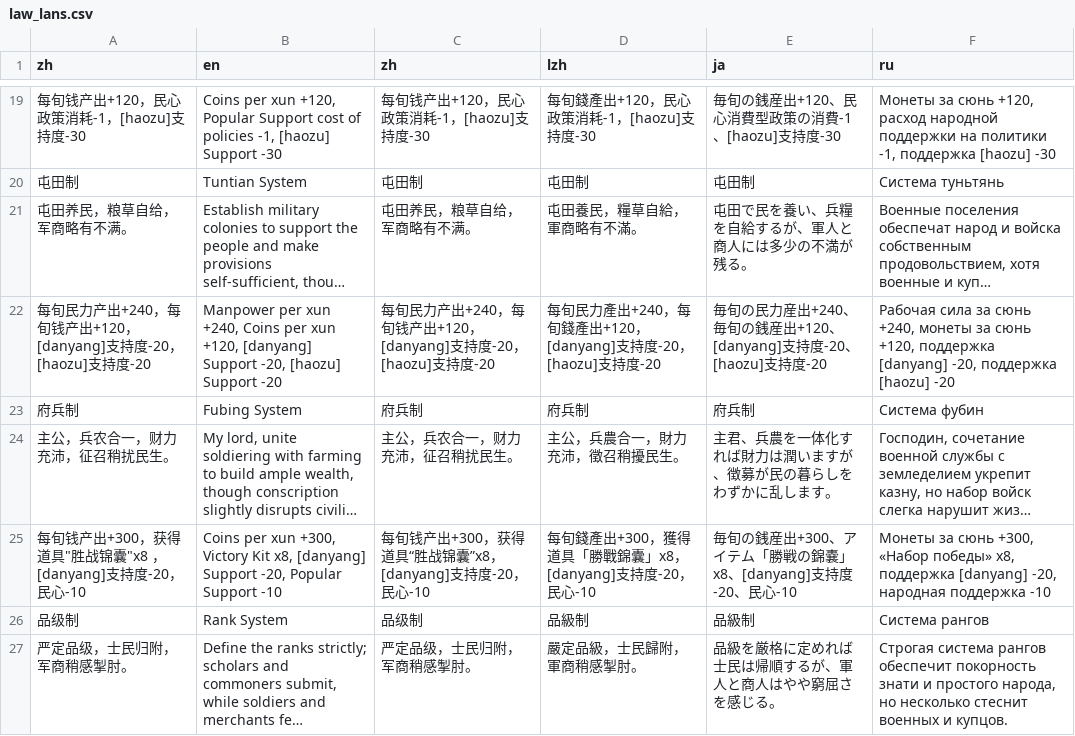
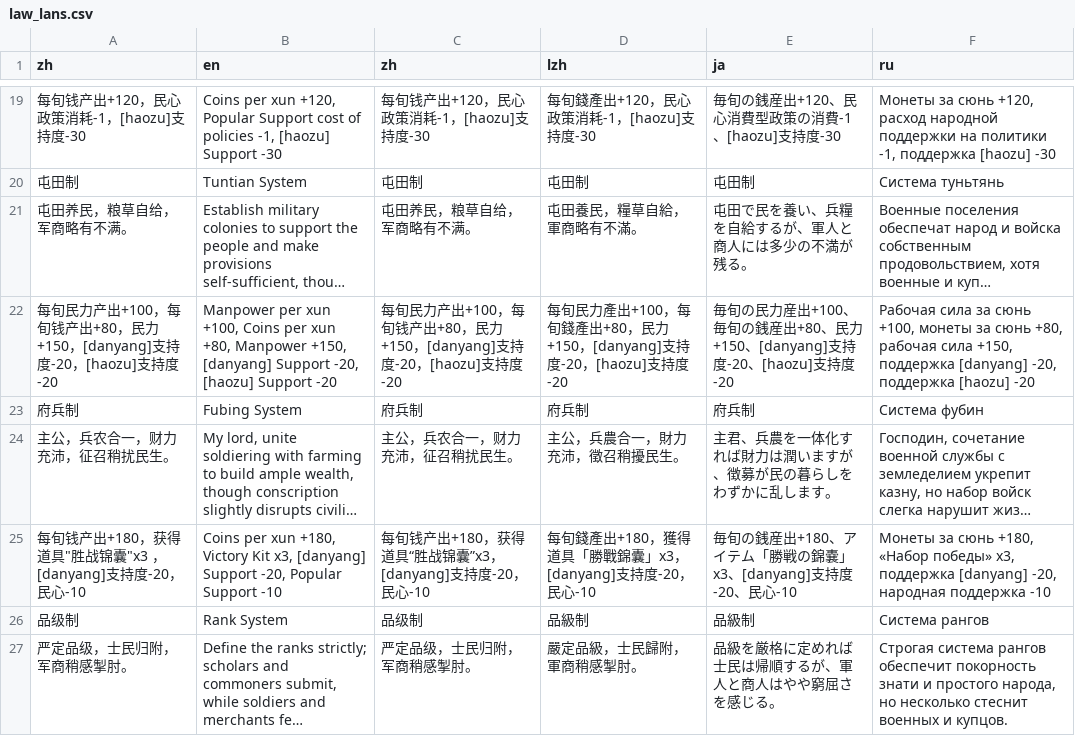
Before and after one commit to Drinkwang/threekindom, a CSV file: Asset/language/law_lans.csv, drawn as a sheet; only a part is shown, gaps mark what is left out; long unchanged cells end in …; the diff covers the shown part only; the diff names each change by its address in the sheet, - before the commit and + after, or states it on an @@ line.

```diff
--- a/Asset/language/law_lans.csv
+++ b/Asset/language/law_lans.csv
-A22 (zh): …民力产出+240，每旬钱产出+120，[danyang]支持…
+A22 (zh): …民力产出+100，每旬钱产出+80，民力+150，[danyang]支持…
-B22 (en): …per xun +240, Coins per xun +120, [danyang] Support…
+B22 (en): …per xun +100, Coins per xun +80, Manpower +150, [danyang] Support…
-C22 (zh): …民力产出+240，每旬钱产出+120，[danyang]支持…
+C22 (zh): …民力产出+100，每旬钱产出+80，民力+150，[danyang]支持…
-D22 (lzh): …民力產出+240，每旬錢產出+120，[danyang]支持…
+D22 (lzh): …民力產出+100，每旬錢產出+80，民力+150，[danyang]支持…
-E22 (ja): …民力産出+240、毎旬の銭産出+120、[danyang]支持…
+E22 (ja): …民力産出+100、毎旬の銭産出+80、民力+150、[danyang]支持…
-F22 (ru): …за сюнь +240, монеты за сюнь +120, поддержка [danyang]…
+F22 (ru): …за сюнь +100, монеты за сюнь +80, рабочая сила +150, поддержка [danyang]…
-A25 (zh): 每旬钱产出+300，获得道具"胜战锦囊"x8 ，[danyang]支持度-20，民心-10
+A25 (zh): 每旬钱产出+180，获得道具"胜战锦囊"x3 ，[danyang]支持度-20，民心-10
-B25 (en): …per xun +300, Victory Kit x8, [danyang] Support…
+B25 (en): …per xun +180, Victory Kit x3, [danyang] Support…
-C25 (zh): 每旬钱产出+300，获得道具“胜战锦囊”x8，[danyang]支持度-20，民心-10
+C25 (zh): 每旬钱产出+180，获得道具“胜战锦囊”x3，[danyang]支持度-20，民心-10
-D25 (lzh): 每旬錢產出+300，獲得道具「勝戰錦囊」x8，[danyang]支持度-20，民心-10
+D25 (lzh): 每旬錢產出+180，獲得道具「勝戰錦囊」x3，[danyang]支持度-20，民心-10
-E25 (ja): …の銭産出+300、アイテム「勝戦の錦嚢」x8、[danyang]支持…
+E25 (ja): …の銭産出+180、アイテム「勝戦の錦嚢」x3、[danyang]支持…
-F25 (ru): …за сюнь +300, «Набор победы» x8, поддержка [danyang]…
+F25 (ru): …за сюнь +180, «Набор победы» x3, поддержка [danyang]…
```
Also changed, not shown: 24 edited cells elsewhere in this file, 9 other files.
